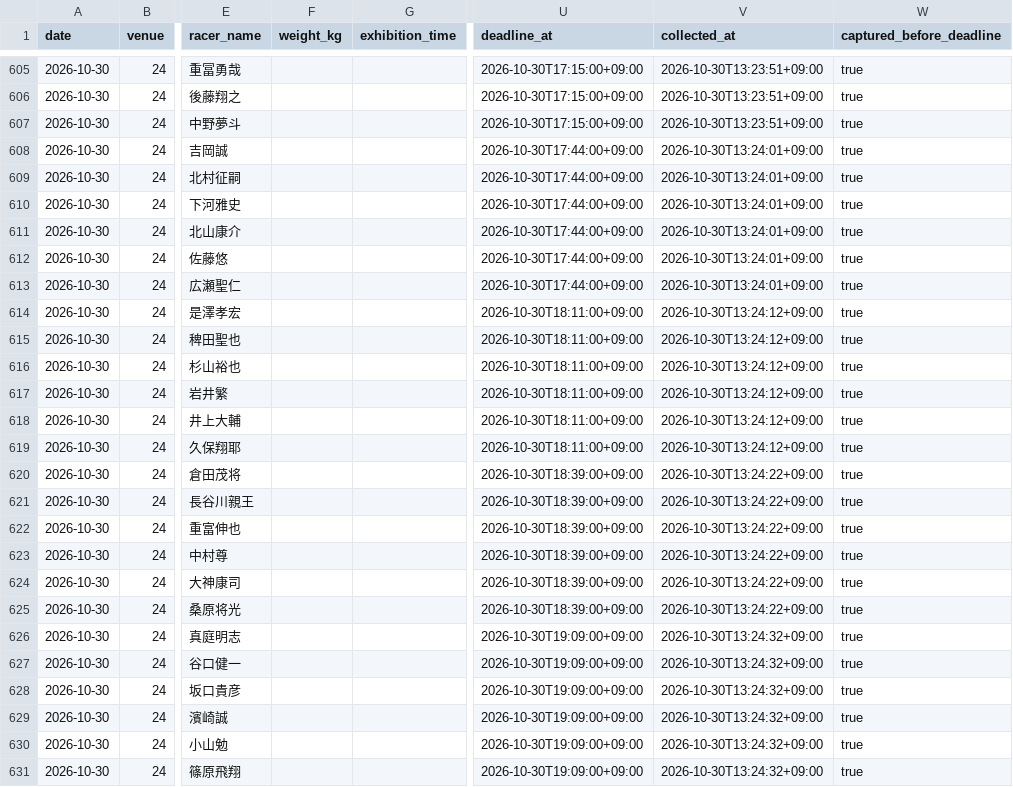
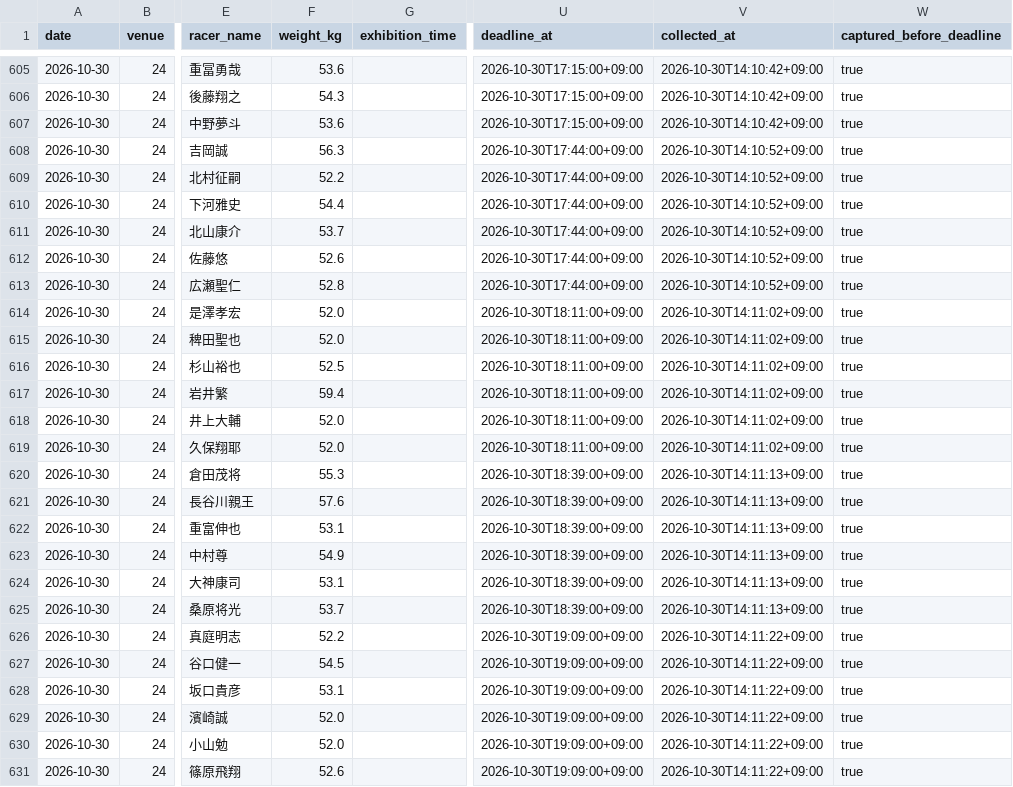
Before and after one commit to kasiwazakilove292-gif/boat-ai-app, a CSV file: data/omura_beforeinfo.csv, drawn as a sheet; only a part is shown, gaps mark what is left out; the diff covers the shown part only; the diff names each change by its address in the sheet, - before the commit and + after, or states it on an @@ line.

```diff
--- a/data/omura_beforeinfo.csv
+++ b/data/omura_beforeinfo.csv
-F605 (weight_kg): (empty)
+F605 (weight_kg): 53.6
-V605:V607 (collected_at): 2026-10-30T13:23:51+09:00
+V605:V607 (collected_at): 2026-10-30T14:10:42+09:00
-F606 (weight_kg): (empty)
+F606 (weight_kg): 54.3
-F607 (weight_kg): (empty)
+F607 (weight_kg): 53.6
-F608 (weight_kg): (empty)
+F608 (weight_kg): 56.3
-V608:V613 (collected_at): 2026-10-30T13:24:01+09:00
+V608:V613 (collected_at): 2026-10-30T14:10:52+09:00
-F609 (weight_kg): (empty)
+F609 (weight_kg): 52.2
-F610 (weight_kg): (empty)
+F610 (weight_kg): 54.4
-F611 (weight_kg): (empty)
+F611 (weight_kg): 53.7
-F612 (weight_kg): (empty)
+F612 (weight_kg): 52.6
-F613 (weight_kg): (empty)
+F613 (weight_kg): 52.8
-F614:F615 (weight_kg): (empty)
+F614:F615 (weight_kg): 52.0
-V614:V619 (collected_at): 2026-10-30T13:24:12+09:00
+V614:V619 (collected_at): 2026-10-30T14:11:02+09:00
-F616 (weight_kg): (empty)
+F616 (weight_kg): 52.5
-F617 (weight_kg): (empty)
+F617 (weight_kg): 59.4
-F618:F619 (weight_kg): (empty)
+F618:F619 (weight_kg): 52.0
-F620 (weight_kg): (empty)
+F620 (weight_kg): 55.3
-V620:V625 (collected_at): 2026-10-30T13:24:22+09:00
+V620:V625 (collected_at): 2026-10-30T14:11:13+09:00
-F621 (weight_kg): (empty)
+F621 (weight_kg): 57.6
-F622 (weight_kg): (empty)
+F622 (weight_kg): 53.1
-F623 (weight_kg): (empty)
+F623 (weight_kg): 54.9
-F624 (weight_kg): (empty)
+F624 (weight_kg): 53.1
-F625 (weight_kg): (empty)
+F625 (weight_kg): 53.7
-F626 (weight_kg): (empty)
+F626 (weight_kg): 52.2
-V626:V631 (collected_at): 2026-10-30T13:24:32+09:00
+V626:V631 (collected_at): 2026-10-30T14:11:22+09:00
-F627 (weight_kg): (empty)
+F627 (weight_kg): 54.5
-F628 (weight_kg): (empty)
+F628 (weight_kg): 53.1
-F629:F630 (weight_kg): (empty)
+F629:F630 (weight_kg): 52.0
-F631 (weight_kg): (empty)
+F631 (weight_kg): 52.6
```
Also changed, not shown: 90 edited cells elsewhere in this file, 2 other files.
